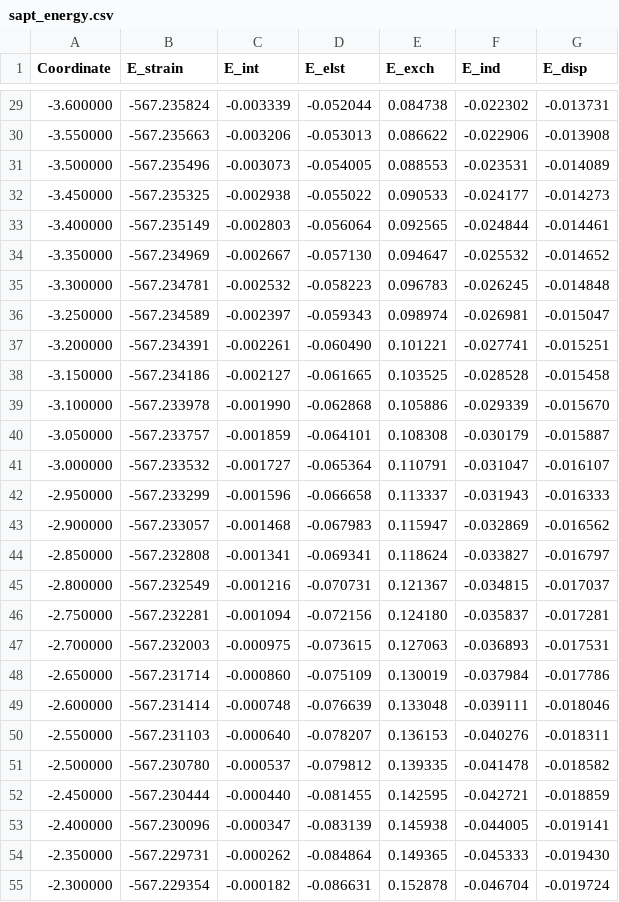
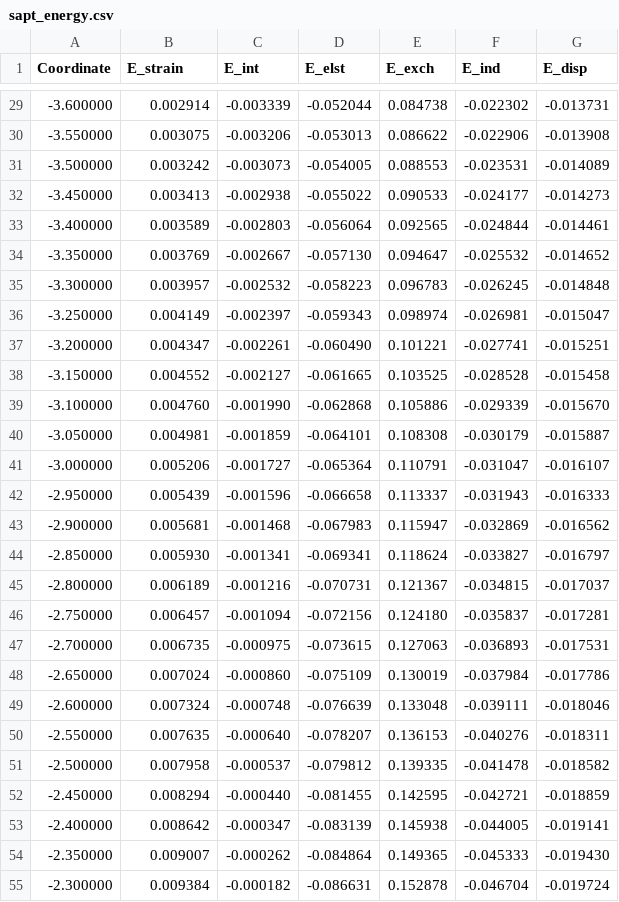
Before and after one commit to derricottegroup/pyrex, a CSV file: test_comp/hemiacetal/cf3/freq/pyrex/sapt/sapt_energy.csv, drawn as a sheet; only a part is shown, gaps mark what is left out; the diff covers the shown part only.

```diff
--- a/test_comp/hemiacetal/cf3/freq/pyrex/sapt/sapt_energy.csv
+++ b/test_comp/hemiacetal/cf3/freq/pyrex/sapt/sapt_energy.csv
@@ -29,27 +29,27 @@ Coordinate,E_strain,E_int,E_elst,E_exch,E_ind,E_disp
--3.600000,-567.235824,-0.003339,-0.052044,0.084738,-0.022302,-0.013731
--3.550000,-567.235663,-0.003206,-0.053013,0.086622,-0.022906,-0.013908
--3.500000,-567.235496,-0.003073,-0.054005,0.088553,-0.023531,-0.014089
--3.450000,-567.235325,-0.002938,-0.055022,0.090533,-0.024177,-0.014273
--3.400000,-567.235149,-0.002803,-0.056064,0.092565,-0.024844,-0.014461
--3.350000,-567.234969,-0.002667,-0.057130,0.094647,-0.025532,-0.014652
--3.300000,-567.234781,-0.002532,-0.058223,0.096783,-0.026245,-0.014848
--3.250000,-567.234589,-0.002397,-0.059343,0.098974,-0.026981,-0.015047
--3.200000,-567.234391,-0.002261,-0.060490,0.101221,-0.027741,-0.015251
--3.150000,-567.234186,-0.002127,-0.061665,0.103525,-0.028528,-0.015458
--3.100000,-567.233978,-0.001990,-0.062868,0.105886,-0.029339,-0.015670
--3.050000,-567.233757,-0.001859,-0.064101,0.108308,-0.030179,-0.015887
--3.000000,-567.233532,-0.001727,-0.065364,0.110791,-0.031047,-0.016107
--2.950000,-567.233299,-0.001596,-0.066658,0.113337,-0.031943,-0.016333
--2.900000,-567.233057,-0.001468,-0.067983,0.115947,-0.032869,-0.016562
--2.850000,-567.232808,-0.001341,-0.069341,0.118624,-0.033827,-0.016797
--2.800000,-567.232549,-0.001216,-0.070731,0.121367,-0.034815,-0.017037
--2.750000,-567.232281,-0.001094,-0.072156,0.124180,-0.035837,-0.017281
--2.700000,-567.232003,-0.000975,-0.073615,0.127063,-0.036893,-0.017531
--2.650000,-567.231714,-0.000860,-0.075109,0.130019,-0.037984,-0.017786
--2.600000,-567.231414,-0.000748,-0.076639,0.133048,-0.039111,-0.018046
--2.550000,-567.231103,-0.000640,-0.078207,0.136153,-0.040276,-0.018311
--2.500000,-567.230780,-0.000537,-0.079812,0.139335,-0.041478,-0.018582
--2.450000,-567.230444,-0.000440,-0.081455,0.142595,-0.042721,-0.018859
--2.400000,-567.230096,-0.000347,-0.083139,0.145938,-0.044005,-0.019141
--2.350000,-567.229731,-0.000262,-0.084864,0.149365,-0.045333,-0.019430
--2.300000,-567.229354,-0.000182,-0.086631,0.152878,-0.046704,-0.019724
+-3.600000,0.002914,-0.003339,-0.052044,0.084738,-0.022302,-0.013731
+-3.550000,0.003075,-0.003206,-0.053013,0.086622,-0.022906,-0.013908
+-3.500000,0.003242,-0.003073,-0.054005,0.088553,-0.023531,-0.014089
+-3.450000,0.003413,-0.002938,-0.055022,0.090533,-0.024177,-0.014273
+-3.400000,0.003589,-0.002803,-0.056064,0.092565,-0.024844,-0.014461
+-3.350000,0.003769,-0.002667,-0.057130,0.094647,-0.025532,-0.014652
+-3.300000,0.003957,-0.002532,-0.058223,0.096783,-0.026245,-0.014848
+-3.250000,0.004149,-0.002397,-0.059343,0.098974,-0.026981,-0.015047
+-3.200000,0.004347,-0.002261,-0.060490,0.101221,-0.027741,-0.015251
+-3.150000,0.004552,-0.002127,-0.061665,0.103525,-0.028528,-0.015458
+-3.100000,0.004760,-0.001990,-0.062868,0.105886,-0.029339,-0.015670
+-3.050000,0.004981,-0.001859,-0.064101,0.108308,-0.030179,-0.015887
+-3.000000,0.005206,-0.001727,-0.065364,0.110791,-0.031047,-0.016107
+-2.950000,0.005439,-0.001596,-0.066658,0.113337,-0.031943,-0.016333
+-2.900000,0.005681,-0.001468,-0.067983,0.115947,-0.032869,-0.016562
+-2.850000,0.005930,-0.001341,-0.069341,0.118624,-0.033827,-0.016797
+-2.800000,0.006189,-0.001216,-0.070731,0.121367,-0.034815,-0.017037
+-2.750000,0.006457,-0.001094,-0.072156,0.124180,-0.035837,-0.017281
+-2.700000,0.006735,-0.000975,-0.073615,0.127063,-0.036893,-0.017531
+-2.650000,0.007024,-0.000860,-0.075109,0.130019,-0.037984,-0.017786
+-2.600000,0.007324,-0.000748,-0.076639,0.133048,-0.039111,-0.018046
+-2.550000,0.007635,-0.000640,-0.078207,0.136153,-0.040276,-0.018311
+-2.500000,0.007958,-0.000537,-0.079812,0.139335,-0.041478,-0.018582
+-2.450000,0.008294,-0.000440,-0.081455,0.142595,-0.042721,-0.018859
+-2.400000,0.008642,-0.000347,-0.083139,0.145938,-0.044005,-0.019141
+-2.350000,0.009007,-0.000262,-0.084864,0.149365,-0.045333,-0.019430
+-2.300000,0.009384,-0.000182,-0.086631,0.152878,-0.046704,-0.019724
```
Also changed, not shown: 155 edited cells elsewhere in this file, test_comp/hemiacetal/cbr3/freq/pyrex/sapt/sapt_energy.csv, test_comp/hemiacetal/cbr3/freq/pyrex/sapt/sapt_force.csv, 48 other files.
